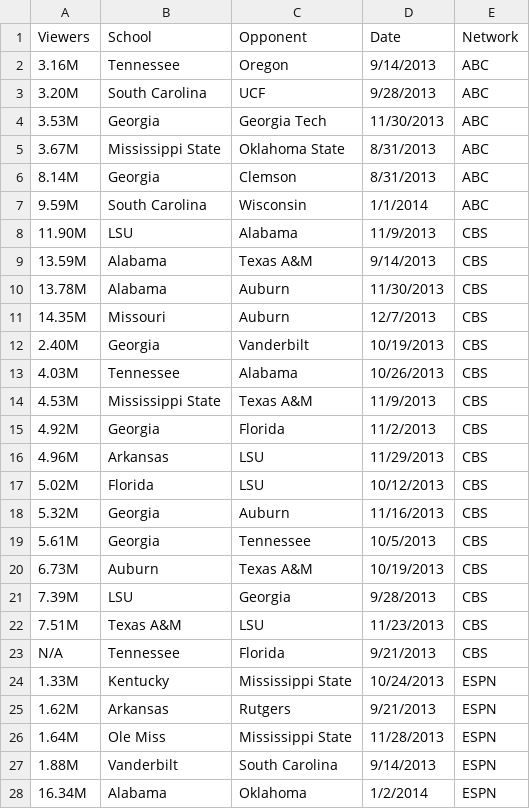
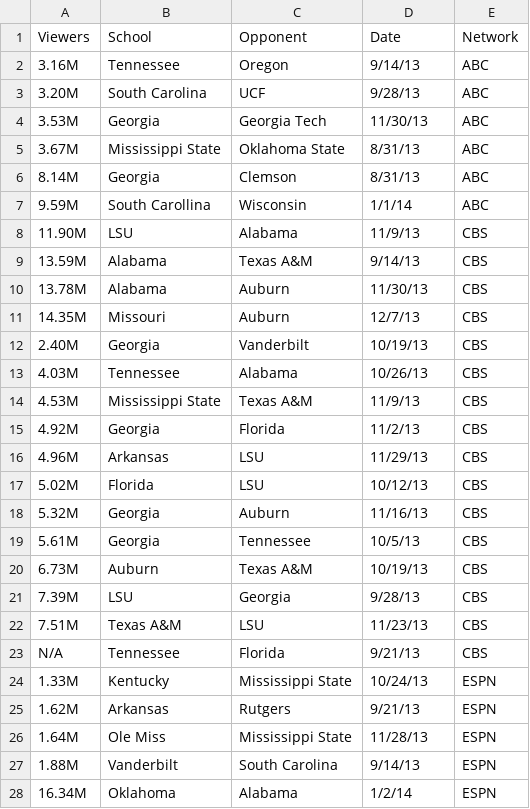
Before and after one commit to heathersaul-nos3lf/ETL_Sportsballs, a CSV file: Resources/ratings_2013.csv, drawn as a sheet; only a part is shown; the diff covers the shown part only.

```diff
--- a/Resources/ratings_2013.csv
+++ b/Resources/ratings_2013.csv
@@ -1,28 +1,28 @@
 Viewers,School,Opponent,Date,Network
-3.16M,Tennessee,Oregon,9/14/2013,ABC
-3.20M,South Carolina,UCF,9/28/2013,ABC
-3.53M,Georgia,Georgia Tech,11/30/2013,ABC
-3.67M,Mississippi State,Oklahoma State,8/31/2013,ABC
-8.14M,Georgia,Clemson,8/31/2013,ABC
-9.59M,South Carolina,Wisconsin,1/1/2014,ABC
-11.90M,LSU,Alabama,11/9/2013,CBS
-13.59M,Alabama,Texas A&M,9/14/2013,CBS
-13.78M,Alabama,Auburn,11/30/2013,CBS
-14.35M,Missouri,Auburn,12/7/2013,CBS
-2.40M,Georgia,Vanderbilt,10/19/2013,CBS
-4.03M,Tennessee,Alabama,10/26/2013,CBS
-4.53M,Mississippi State,Texas A&M,11/9/2013,CBS
-4.92M,Georgia,Florida,11/2/2013,CBS
-4.96M,Arkansas,LSU,11/29/2013,CBS
-5.02M,Florida,LSU,10/12/2013,CBS
-5.32M,Georgia,Auburn,11/16/2013,CBS
-5.61M,Georgia,Tennessee,10/5/2013,CBS
-6.73M,Auburn,Texas A&M,10/19/2013,CBS
-7.39M,LSU,Georgia,9/28/2013,CBS
-7.51M,Texas A&M,LSU,11/23/2013,CBS
-N/A,Tennessee,Florida,9/21/2013,CBS
-1.33M,Kentucky,Mississippi State,10/24/2013,ESPN
-1.62M,Arkansas,Rutgers,9/21/2013,ESPN
-1.64M,Ole Miss,Mississippi State,11/28/2013,ESPN
-1.88M,Vanderbilt,South Carolina,9/14/2013,ESPN
-16.34M,Alabama,Oklahoma,1/2/2014,ESPN
+3.16M,Tennessee,Oregon,9/14/13,ABC
+3.20M,South Carolina,UCF,9/28/13,ABC
+3.53M,Georgia,Georgia Tech,11/30/13,ABC
+3.67M,Mississippi State,Oklahoma State,8/31/13,ABC
+8.14M,Georgia,Clemson,8/31/13,ABC
+9.59M,South Carollina,Wisconsin,1/1/14,ABC
+11.90M,LSU,Alabama,11/9/13,CBS
+13.59M,Alabama,Texas A&M,9/14/13,CBS
+13.78M,Alabama,Auburn,11/30/13,CBS
+14.35M,Missouri,Auburn,12/7/13,CBS
+2.40M,Georgia,Vanderbilt,10/19/13,CBS
+4.03M,Tennessee,Alabama,10/26/13,CBS
+4.53M,Mississippi State,Texas A&M,11/9/13,CBS
+4.92M,Georgia,Florida,11/2/13,CBS
+4.96M,Arkansas,LSU,11/29/13,CBS
+5.02M,Florida,LSU,10/12/13,CBS
+5.32M,Georgia,Auburn,11/16/13,CBS
+5.61M,Georgia,Tennessee,10/5/13,CBS
+6.73M,Auburn,Texas A&M,10/19/13,CBS
+7.39M,LSU,Georgia,9/28/13,CBS
+7.51M,Texas A&M,LSU,11/23/13,CBS
+N/A,Tennessee,Florida,9/21/13,CBS
+1.33M,Kentucky,Mississippi State,10/24/13,ESPN
+1.62M,Arkansas,Rutgers,9/21/13,ESPN
+1.64M,Ole Miss,Mississippi State,11/28/13,ESPN
+1.88M,Vanderbilt,South Carolina,9/14/13,ESPN
+16.34M,Oklahoma,Alabama,1/2/14,ESPN
```
Also changed, not shown: 60 edited cells elsewhere in this file, Resources/ratings_2015.csv, Resources/ratings_2016.csv, 1 other file.
